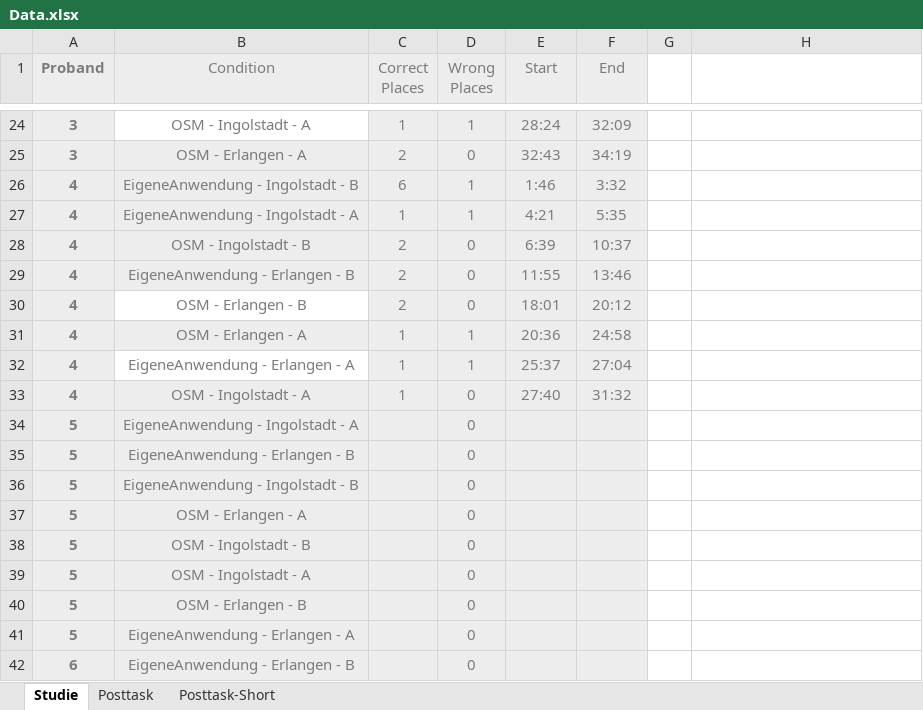
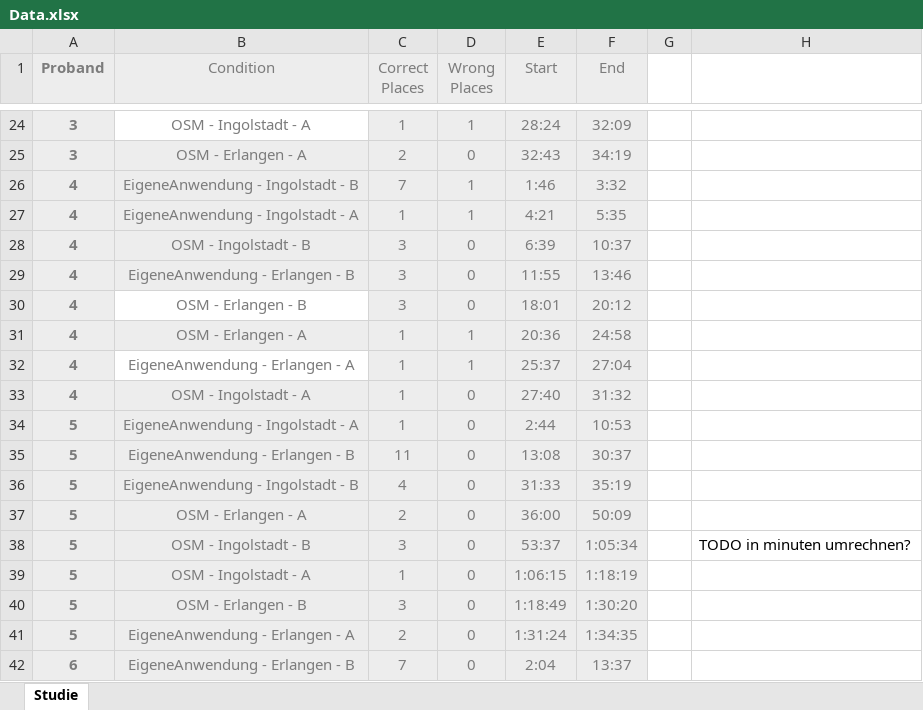
Before and after one commit to michaelmeckl/BA_Analyse, an Excel workbook: Data.xlsx, sheet Studie, drawn as a sheet; only a part is shown, gaps mark what is left out; values as stored, in another font and other column widths than the file's, no borders; table styles not drawn; the diff covers the shown part only; the diff names each change by its address in the sheet, - before the commit and + after, or states it on an @@ line.

Commit message:
Add preliminary post question results and update study data

```diff
--- a/Data.xlsx (sheet Studie)
+++ b/Data.xlsx (sheet Studie)
-sheet tab: Posttask
-sheet tab: Posttask-Short
-C26 (Correct Places): 6
+C26 (Correct Places): 7
-C28:C30 (Correct Places): 2
+C28:C30 (Correct Places): 3
-C34 (Correct Places): (empty)
+C34 (Correct Places): 1
-E34 (Start): (empty)
+E34 (Start): 2:44
-F34 (End): (empty)
+F34 (End): 10:53
-C35 (Correct Places): (empty)
+C35 (Correct Places): 11
-E35 (Start): (empty)
+E35 (Start): 13:08
-F35 (End): (empty)
+F35 (End): 30:37
-C36 (Correct Places): (empty)
+C36 (Correct Places): 4
-E36 (Start): (empty)
+E36 (Start): 31:33
-F36 (End): (empty)
+F36 (End): 35:19
-C37 (Correct Places): (empty)
+C37 (Correct Places): 2
-E37 (Start): (empty)
+E37 (Start): 36:00
-F37 (End): (empty)
+F37 (End): 50:09
-C38 (Correct Places): (empty)
+C38 (Correct Places): 3
-E38 (Start): (empty)
+E38 (Start): 53:37
-F38 (End): (empty)
+F38 (End): 1:05:34
-H38: (empty)
+H38: TODO in minuten umrechnen?
-C39 (Correct Places): (empty)
+C39 (Correct Places): 1
-E39 (Start): (empty)
+E39 (Start): 1:06:15
-F39 (End): (empty)
+F39 (End): 1:18:19
-C40 (Correct Places): (empty)
+C40 (Correct Places): 3
-E40 (Start): (empty)
+E40 (Start): 1:18:49
-F40 (End): (empty)
+F40 (End): 1:30:20
-C41 (Correct Places): (empty)
+C41 (Correct Places): 2
-E41 (Start): (empty)
+E41 (Start): 1:31:24
-F41 (End): (empty)
+F41 (End): 1:34:35
-C42 (Correct Places): (empty)
+C42 (Correct Places): 7
-E42 (Start): (empty)
+E42 (Start): 2:04
-F42 (End): (empty)
+F42 (End): 13:37
```
Also changed, not shown: 142 edited cells elsewhere in this sheet, 4 other files.
